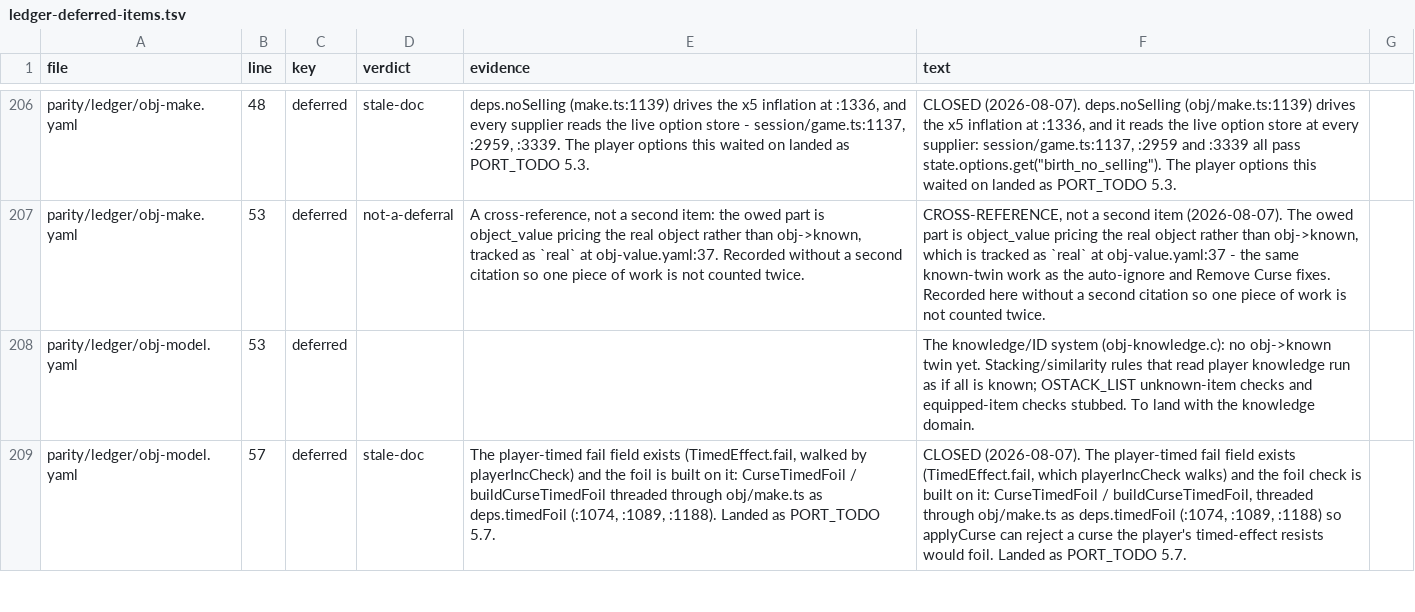
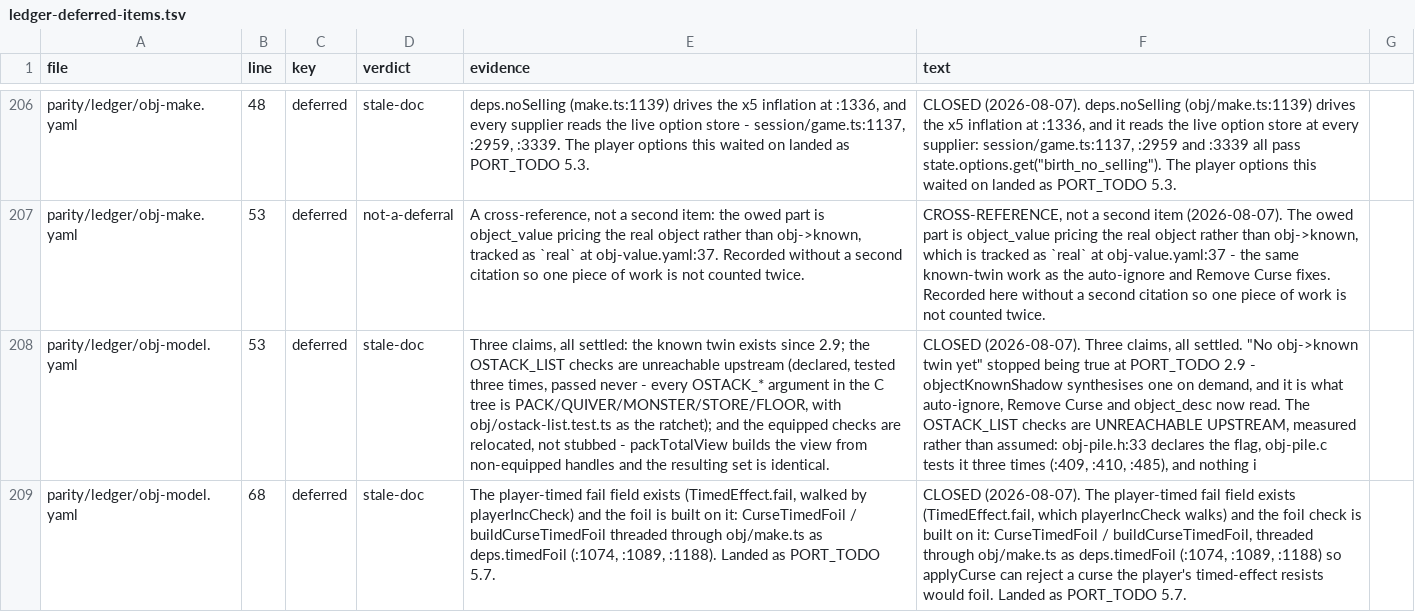
Before and after one commit to neostryder/neo-angband, a TSV file: parity/reports/ledger-deferred-items.tsv, drawn as a sheet; only a part is shown, gaps mark what is left out; the diff covers the shown part only; the diff names each change by its address in the sheet, - before the commit and + after, or states it on an @@ line.

```diff
--- a/parity/reports/ledger-deferred-items.tsv
+++ b/parity/reports/ledger-deferred-items.tsv
-D208 (verdict): (empty)
+D208 (verdict): stale-doc
-E208 (evidence): (empty)
+E208 (evidence): Three claims, all settled: the known twin exists since 2.9; the OSTACK_LIST checks are unreachable upstream (declared, tested three times, passed never - every OSTACK_* argument in the C tree is PACK/QUIVER/MONSTER/STORE/FLOOR, with obj/ostack-list.test.ts as the ratchet); and the equipped checks are relocated, not stubbed - packTotalView builds the view from non-equipped handles and the resulting set is identical.
-F208 (text): The knowledge/ID system (obj-knowledge.c): no obj->known twin yet. Stacking/similarity rules that read player knowledge run as if all is known; OSTACK_LIST unknown-item checks and equipped-item checks stubbed. To land with the knowledge domain.
+F208 (text): CLOSED (2026-08-07). Three claims, all settled. "No obj->known twin yet" stopped being true at PORT_TODO 2.9 - objectKnownShadow synthesises one on demand, and it is what auto-ignore, Remove Curse and object_desc now read. The OSTACK_LIST checks are UNREACHABLE UPSTREAM, measured rather than assumed: obj-pile.h:33 declares the flag, obj-pile.c tests it three times (:409, :410, :485), and nothing i
-B209 (line): 57
+B209 (line): 68
```
Also changed, not shown: 6 edited cells elsewhere in this file, 8 other files.
